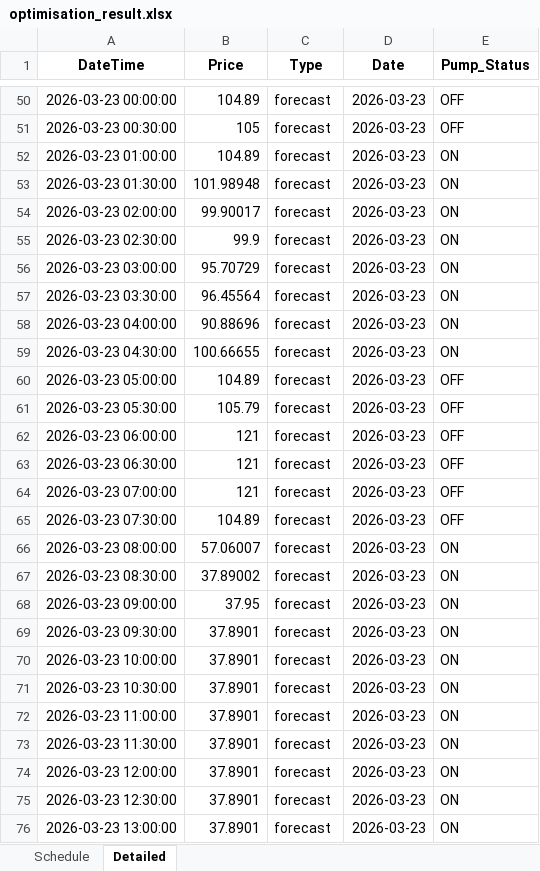
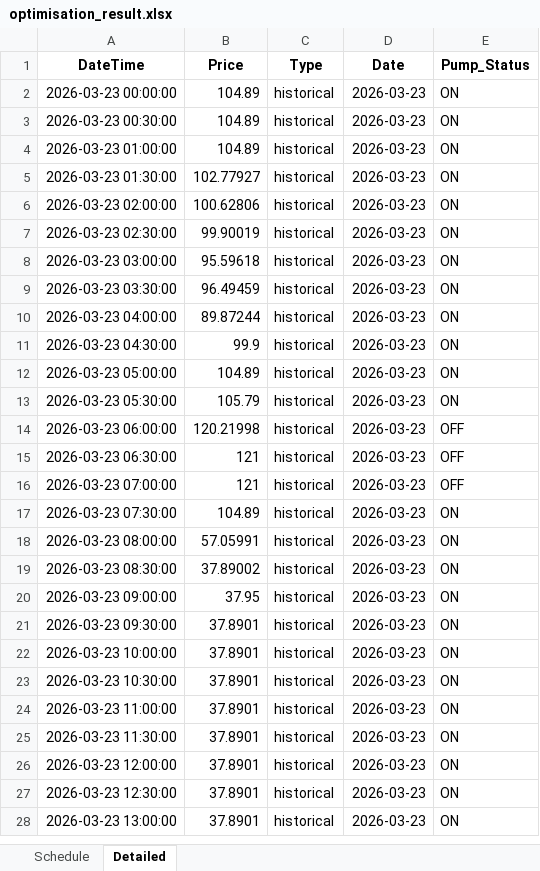
Before and after one commit to wjt1991/pump-optimisation-for-SHW, an Excel workbook: data/latest/optimisation_result.xlsx, sheet Detailed, drawn as a sheet; only a part is shown, gaps mark what is left out; values as stored, in another font and other column widths than the file's, no borders; addresses are those after the commit; the diff covers the shown part only; the diff names each change by its address in the sheet, - before the commit and + after, or states it on an @@ line.

```diff
--- a/data/latest/optimisation_result.xlsx (sheet Detailed)
+++ b/data/latest/optimisation_result.xlsx (sheet Detailed)
-C2:C28 (Type): forecast
+C2:C28 (Type): historical
-E2:E3 (Pump_Status): OFF
+E2:E3 (Pump_Status): ON
-B3 (Price): 105
+B3 (Price): 104.89
-B5 (Price): 101.98948
+B5 (Price): 102.77927
-B6 (Price): 99.90017
+B6 (Price): 100.62806
-B7 (Price): 99.9
+B7 (Price): 99.90019
-B8 (Price): 95.70729
+B8 (Price): 95.59618
-B9 (Price): 96.45564
+B9 (Price): 96.49459
-B10 (Price): 90.88696
+B10 (Price): 89.87244
-B11 (Price): 100.66655
+B11 (Price): 99.9
-E12:E13 (Pump_Status): OFF
+E12:E13 (Pump_Status): ON
-B14 (Price): 121
+B14 (Price): 120.21998
-E17 (Pump_Status): OFF
+E17 (Pump_Status): ON
-B18 (Price): 57.06007
+B18 (Price): 57.05991
```
Also changed, not shown: 48 added rows, 48 removed rows and 30 edited cells elsewhere in this sheet, sheet Schedule, 3 other files.
